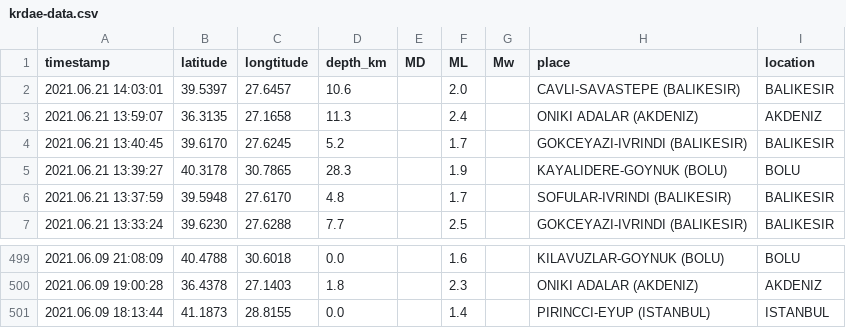
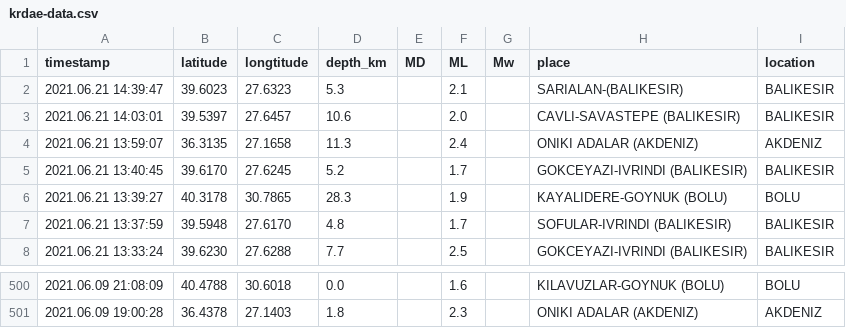
Before and after one commit to eozer/gh-actions-test, a CSV file: krdae-data.csv, drawn as a sheet; only a part is shown, gaps mark what is left out; removed rows and columns are numbered as before the commit, all else as after; the diff names each change by its address in the sheet, - before the commit and + after, or states it on an @@ line.

```diff
--- a/krdae-data.csv
+++ b/krdae-data.csv
+row 2: 2021.06.21 14:39:47 | 39.6023 | 27.6323 | 5.3 |  | 2.1 |  | SARIALAN-(BALIKESIR) | BALIKESIR
-row 501: 2021.06.09 18:13:44 | 41.1873 | 28.8155 | 0.0 |  | 1.4 |  | PIRINCCI-EYUP (ISTANBUL) | ISTANBUL
```
